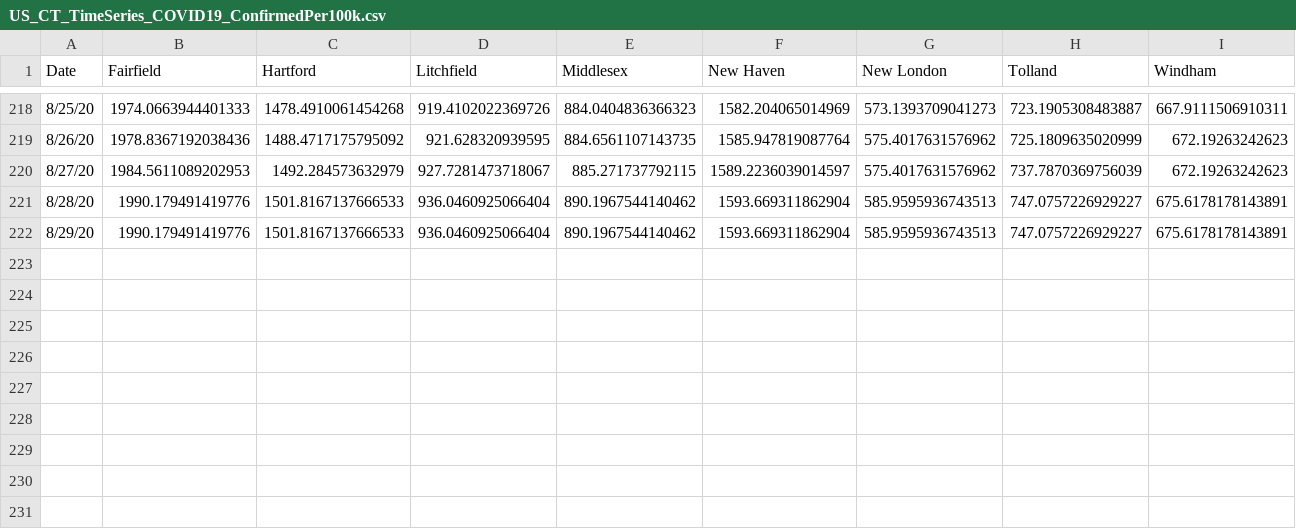
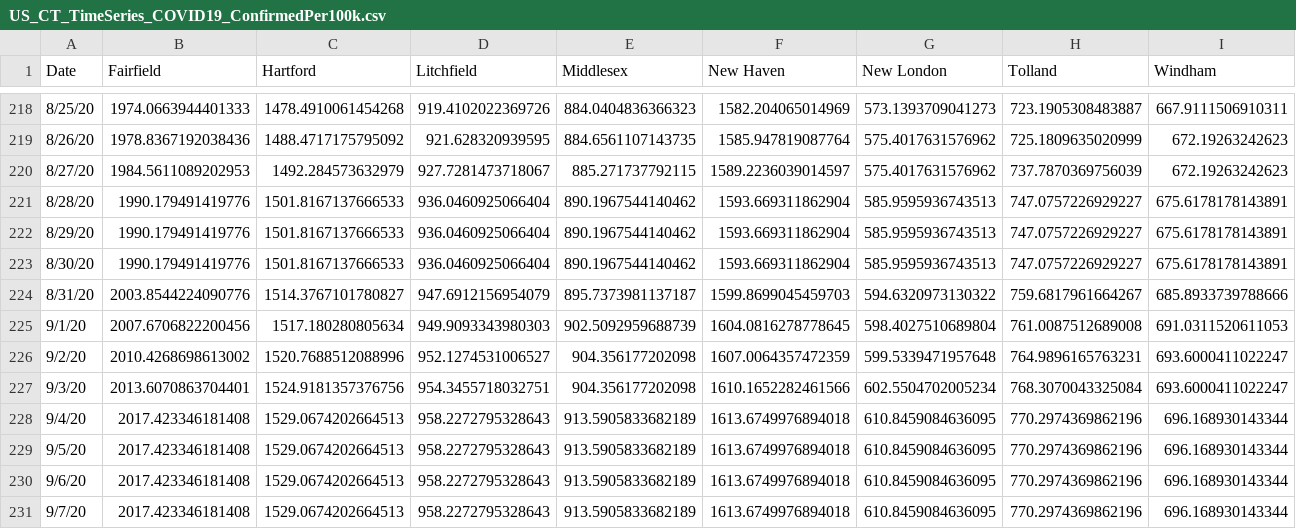
Before and after one commit to SonnyITS/COVID-19, a CSV file: Covid_19_Data/US_CT_TimeSeries_COVID19_ConfirmedPer100k.csv, drawn as a sheet; only a part is shown, gaps mark what is left out.

```diff
--- a/Covid_19_Data/US_CT_TimeSeries_COVID19_ConfirmedPer100k.csv
+++ b/Covid_19_Data/US_CT_TimeSeries_COVID19_ConfirmedPer100k.csv
@@ -222 +222,10 @@ Date,Fairfield,Hartford,Litchfield,Middlesex,New Haven,New London,Tolland,Windha
 8/29/20,1990.179491419776,1501.8167137666533,936.0460925066404,890.1967544140462,1593.669311862904,585.9595936743513,747.0757226929227,675.6178178143891
+8/30/20,1990.179491419776,1501.8167137666533,936.0460925066404,890.1967544140462,1593.669311862904,585.9595936743513,747.0757226929227,675.6178178143891
+8/31/20,2003.8544224090776,1514.3767101780827,947.6912156954079,895.7373981137187,1599.8699045459703,594.6320973130322,759.6817961664267,685.8933739788666
+9/1/20,2007.6706822200456,1517.180280805634,949.9093343980303,902.5092959688739,1604.0816278778645,598.4027510689804,761.0087512689008,691.0311520611053
+9/2/20,2010.4268698613002,1520.7688512088996,952.1274531006527,904.356177202098,1607.0064357472359,599.5339471957648,764.9896165763231,693.6000411022247
+9/3/20,2013.6070863704401,1524.9181357376756,954.3455718032751,904.356177202098,1610.1652282461566,602.5504702005234,768.3070043325084,693.6000411022247
+9/4/20,2017.423346181408,1529.0674202664513,958.2272795328643,913.5905833682189,1613.6749976894018,610.8459084636095,770.2974369862196,696.168930143344
+9/5/20,2017.423346181408,1529.0674202664513,958.2272795328643,913.5905833682189,1613.6749976894018,610.8459084636095,770.2974369862196,696.168930143344
+9/6/20,2017.423346181408,1529.0674202664513,958.2272795328643,913.5905833682189,1613.6749976894018,610.8459084636095,770.2974369862196,696.168930143344
+9/7/20,2017.423346181408,1529.0674202664513,958.2272795328643,913.5905833682189,1613.6749976894018,610.8459084636095,770.2974369862196,696.168930143344
```
Also changed, not shown: Covid_19_Data/US_States_CrossSection_COVID19_All.csv, Covid_19_Data/US_States_TimeSeries_COVID19_Deaths.csv, 4 other files.
